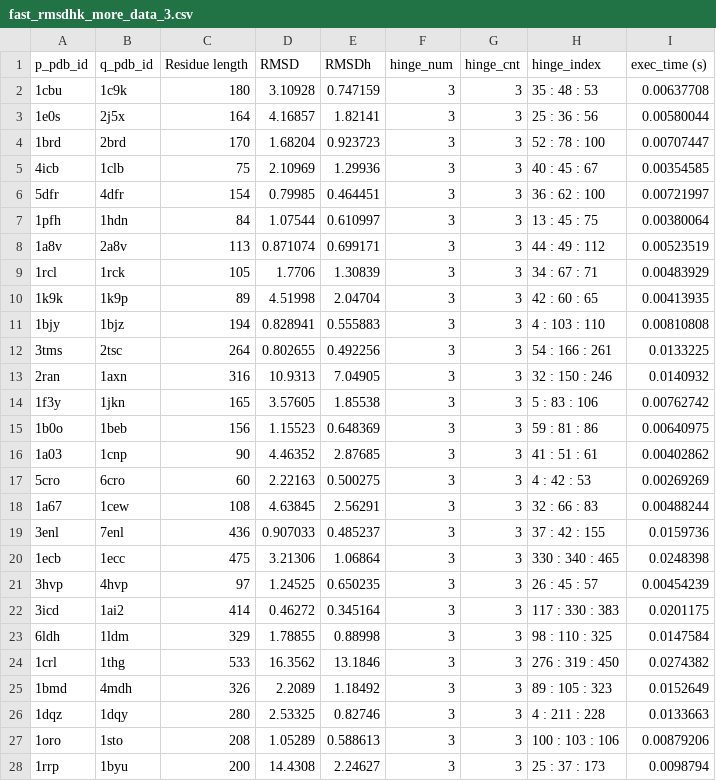
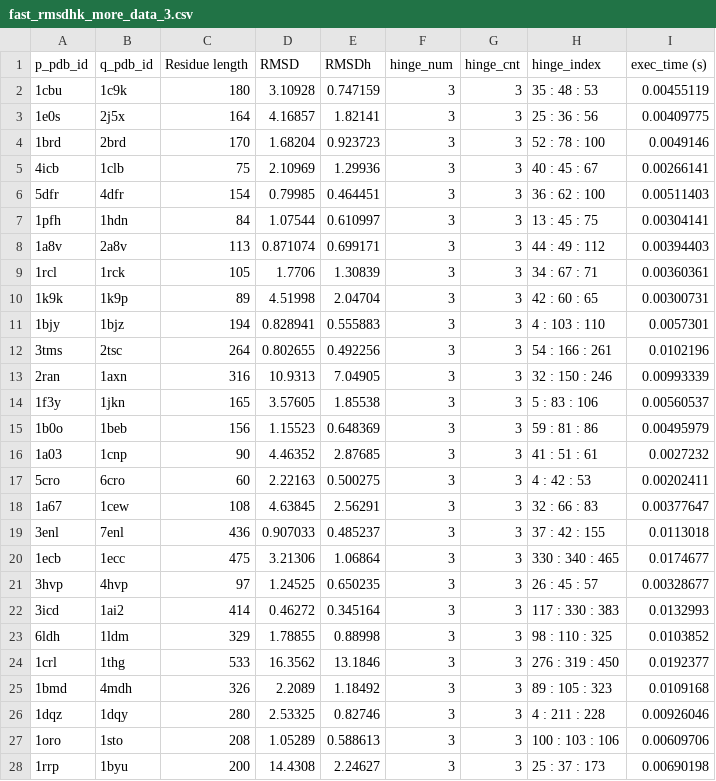
Before and after one commit to KoyanoBunsho/SHILO, a CSV file: src/rmsdh_result/fast_rmsdhk_more_data_3.csv, drawn as a sheet; only a part is shown; the diff covers the shown part only.

```diff
--- a/src/rmsdh_result/fast_rmsdhk_more_data_3.csv
+++ b/src/rmsdh_result/fast_rmsdhk_more_data_3.csv
@@ -1,28 +1,28 @@
 p_pdb_id,q_pdb_id,Residue length,RMSD,RMSDh,hinge_num,hinge_cnt,hinge_index,exec_time (s)
-1cbu,1c9k,180,3.10928,0.747159,3,3,35 : 48 : 53,0.00637708
-1e0s,2j5x,164,4.16857,1.82141,3,3,25 : 36 : 56,0.00580044
-1brd,2brd,170,1.68204,0.923723,3,3,52 : 78 : 100,0.00707447
-4icb,1clb,75,2.10969,1.29936,3,3,40 : 45 : 67,0.00354585
-5dfr,4dfr,154,0.79985,0.464451,3,3,36 : 62 : 100,0.00721997
-1pfh,1hdn,84,1.07544,0.610997,3,3,13 : 45 : 75,0.00380064
-1a8v,2a8v,113,0.871074,0.699171,3,3,44 : 49 : 112,0.00523519
-1rcl,1rck,105,1.7706,1.30839,3,3,34 : 67 : 71,0.00483929
-1k9k,1k9p,89,4.51998,2.04704,3,3,42 : 60 : 65,0.00413935
-1bjy,1bjz,194,0.828941,0.555883,3,3,4 : 103 : 110,0.00810808
-3tms,2tsc,264,0.802655,0.492256,3,3,54 : 166 : 261,0.0133225
-2ran,1axn,316,10.9313,7.04905,3,3,32 : 150 : 246,0.0140932
-1f3y,1jkn,165,3.57605,1.85538,3,3,5 : 83 : 106,0.00762742
-1b0o,1beb,156,1.15523,0.648369,3,3,59 : 81 : 86,0.00640975
-1a03,1cnp,90,4.46352,2.87685,3,3,41 : 51 : 61,0.00402862
-5cro,6cro,60,2.22163,0.500275,3,3,4 : 42 : 53,0.00269269
-1a67,1cew,108,4.63845,2.56291,3,3,32 : 66 : 83,0.00488244
-3enl,7enl,436,0.907033,0.485237,3,3,37 : 42 : 155,0.0159736
-1ecb,1ecc,475,3.21306,1.06864,3,3,330 : 340 : 465,0.0248398
-3hvp,4hvp,97,1.24525,0.650235,3,3,26 : 45 : 57,0.00454239
-3icd,1ai2,414,0.46272,0.345164,3,3,117 : 330 : 383,0.0201175
-6ldh,1ldm,329,1.78855,0.88998,3,3,98 : 110 : 325,0.0147584
-1crl,1thg,533,16.3562,13.1846,3,3,276 : 319 : 450,0.0274382
-1bmd,4mdh,326,2.2089,1.18492,3,3,89 : 105 : 323,0.0152649
-1dqz,1dqy,280,2.53325,0.82746,3,3,4 : 211 : 228,0.0133663
-1oro,1sto,208,1.05289,0.588613,3,3,100 : 103 : 106,0.00879206
-1rrp,1byu,200,14.4308,2.24627,3,3,25 : 37 : 173,0.0098794
+1cbu,1c9k,180,3.10928,0.747159,3,3,35 : 48 : 53,0.00455119
+1e0s,2j5x,164,4.16857,1.82141,3,3,25 : 36 : 56,0.00409775
+1brd,2brd,170,1.68204,0.923723,3,3,52 : 78 : 100,0.0049146
+4icb,1clb,75,2.10969,1.29936,3,3,40 : 45 : 67,0.00266141
+5dfr,4dfr,154,0.79985,0.464451,3,3,36 : 62 : 100,0.00511403
+1pfh,1hdn,84,1.07544,0.610997,3,3,13 : 45 : 75,0.00304141
+1a8v,2a8v,113,0.871074,0.699171,3,3,44 : 49 : 112,0.00394403
+1rcl,1rck,105,1.7706,1.30839,3,3,34 : 67 : 71,0.00360361
+1k9k,1k9p,89,4.51998,2.04704,3,3,42 : 60 : 65,0.00300731
+1bjy,1bjz,194,0.828941,0.555883,3,3,4 : 103 : 110,0.0057301
+3tms,2tsc,264,0.802655,0.492256,3,3,54 : 166 : 261,0.0102196
+2ran,1axn,316,10.9313,7.04905,3,3,32 : 150 : 246,0.00993339
+1f3y,1jkn,165,3.57605,1.85538,3,3,5 : 83 : 106,0.00560537
+1b0o,1beb,156,1.15523,0.648369,3,3,59 : 81 : 86,0.00495979
+1a03,1cnp,90,4.46352,2.87685,3,3,41 : 51 : 61,0.0027232
+5cro,6cro,60,2.22163,0.500275,3,3,4 : 42 : 53,0.00202411
+1a67,1cew,108,4.63845,2.56291,3,3,32 : 66 : 83,0.00377647
+3enl,7enl,436,0.907033,0.485237,3,3,37 : 42 : 155,0.0113018
+1ecb,1ecc,475,3.21306,1.06864,3,3,330 : 340 : 465,0.0174677
+3hvp,4hvp,97,1.24525,0.650235,3,3,26 : 45 : 57,0.00328677
+3icd,1ai2,414,0.46272,0.345164,3,3,117 : 330 : 383,0.0132993
+6ldh,1ldm,329,1.78855,0.88998,3,3,98 : 110 : 325,0.0103852
+1crl,1thg,533,16.3562,13.1846,3,3,276 : 319 : 450,0.0192377
+1bmd,4mdh,326,2.2089,1.18492,3,3,89 : 105 : 323,0.0109168
+1dqz,1dqy,280,2.53325,0.82746,3,3,4 : 211 : 228,0.00926046
+1oro,1sto,208,1.05289,0.588613,3,3,100 : 103 : 106,0.00609706
+1rrp,1byu,200,14.4308,2.24627,3,3,25 : 37 : 173,0.00690198
```
Also changed, not shown: 140 edited cells elsewhere in this file, src/rmsdh_result/fast_rmsdhk_more_data_2_pospro.csv, src/rmsdh_result/fast_rmsdhk_more_data_2_pospro_loop.csv, 33 other files.
